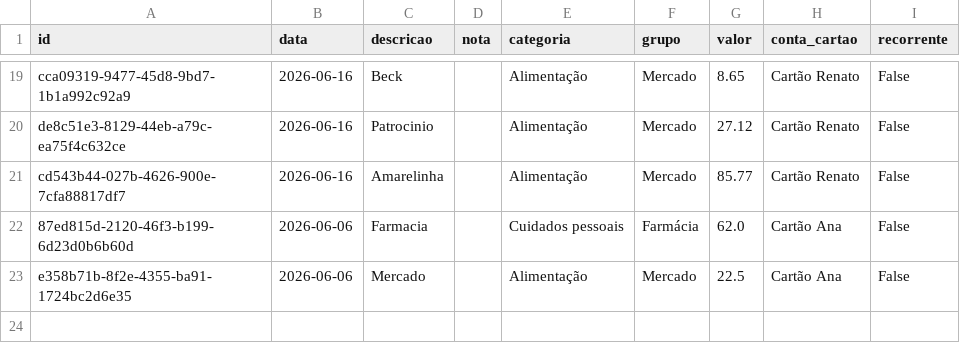
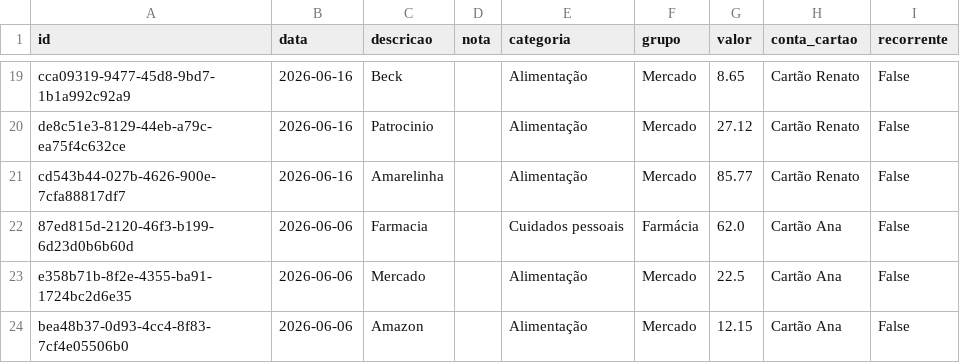
Before and after one commit to czrstar/finance-dashboard-zappro, a CSV file: data/monthly/transactions_2026-06.csv, drawn as a sheet; only a part is shown, gaps mark what is left out; the diff names each change by its address in the sheet, - before the commit and + after, or states it on an @@ line.

Commit message:
auto: update data/monthly/transactions_2026-06.csv

```diff
--- a/data/monthly/transactions_2026-06.csv
+++ b/data/monthly/transactions_2026-06.csv
+row 24: bea48b37-0d93-4cc4-8f83-7cf4e05506b0 | 2026-06-06 | Amazon |  | Alimentação | Mercado | 12.15 | Cartão Ana | False
```
